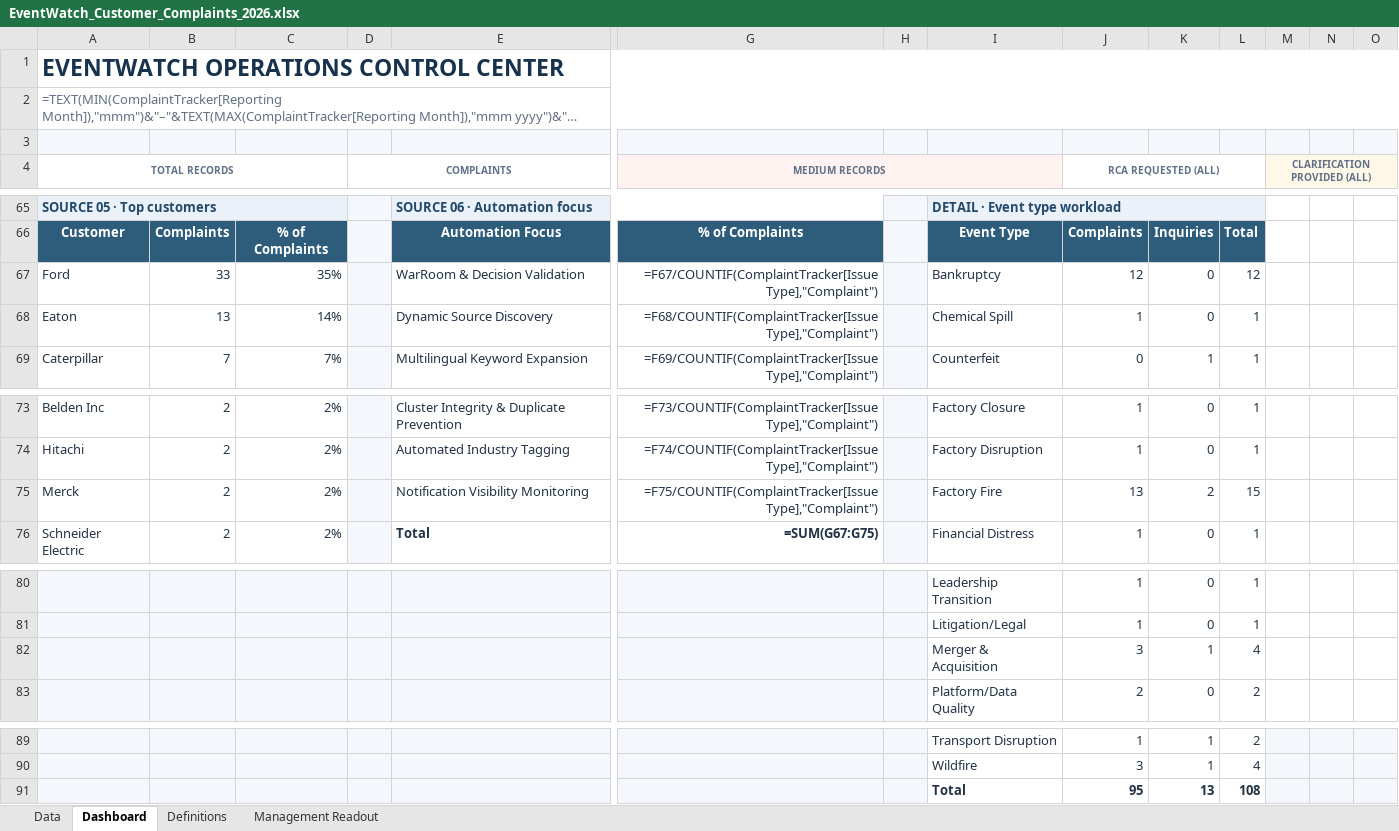
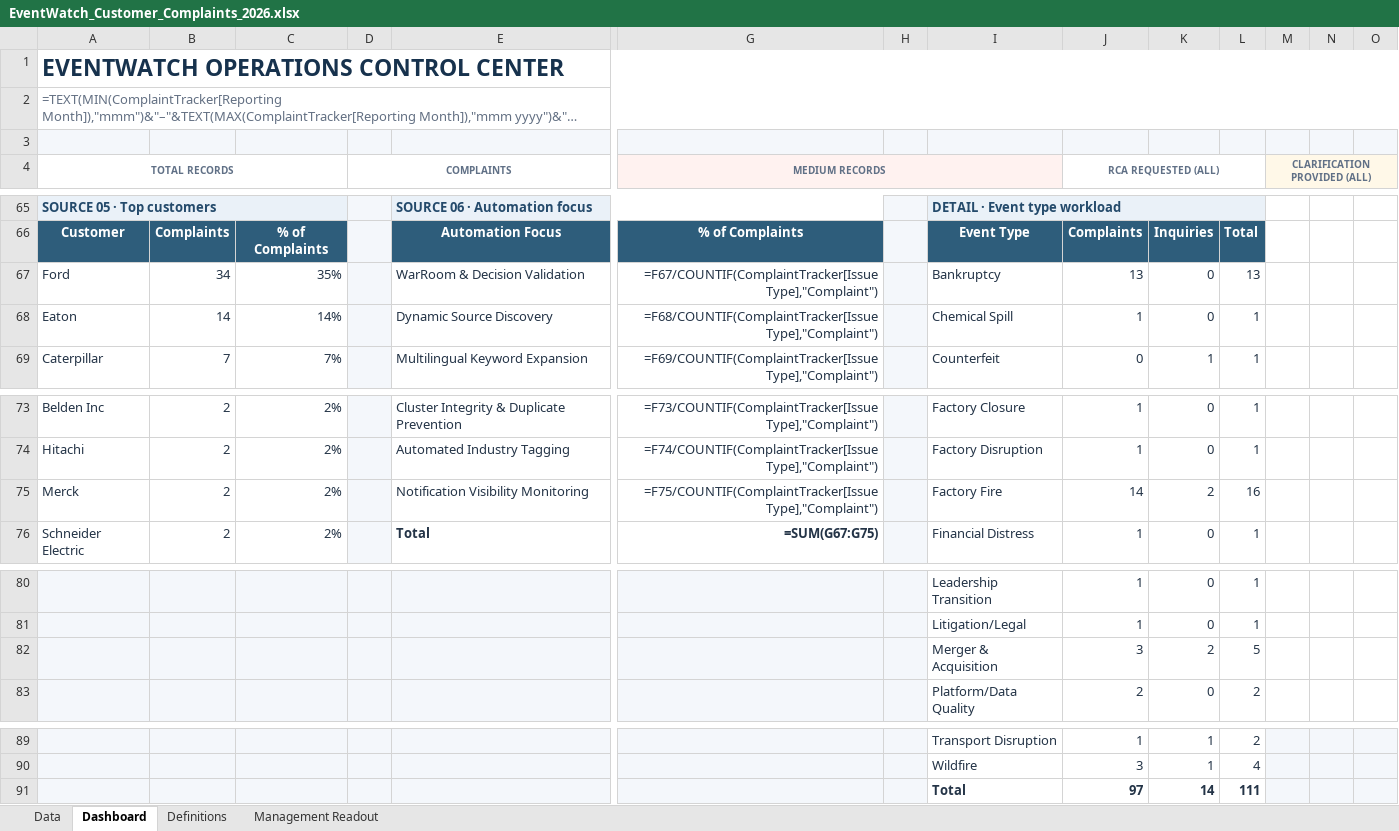
Before and after one commit to sangrambarger/EventWatch_Customer_Complaints, an Excel workbook: EventWatch_Customer_Complaints_2026.xlsx, sheet Dashboard, drawn as a sheet; only a part is shown, gaps mark what is left out; long unchanged cells end in …; values as stored, in another font and other column widths than the file's, no borders; formulas without a stored value are shown as written; charts and pictures and conditional formats not drawn; removed rows and columns are numbered as before the commit, all else as after; rows hold the shown columns only; the diff names each change by its address in the sheet, - before the commit and + after, or states it on an @@ line.

```diff
--- a/EventWatch_Customer_Complaints_2026.xlsx (sheet Dashboard)
+++ b/EventWatch_Customer_Complaints_2026.xlsx (sheet Dashboard)
-B67: 33
+B67: 34
-J67 (RCA REQUESTED (ALL)): 12
+J67 (RCA REQUESTED (ALL)): 13
-L67: 12
+L67: 13
-B68: 13
+B68: 14
-J75 (RCA REQUESTED (ALL)): 13
+J75 (RCA REQUESTED (ALL)): 14
-L75: 15
+L75: 16
-K82: 1
+K82: 2
-L82: 4
+L82: 5
-row 91:  |  |  |  |  |  |  | Total | 95 | 13 | 108
+row 91:  |  |  |  |  |  |  | Total | 97 | 14 | 111
```
Also changed, not shown: sheet Data, charts or pictures, 3 other files.
